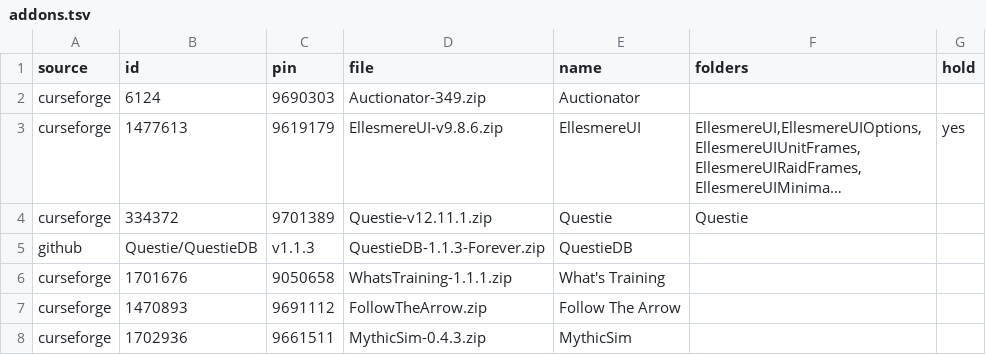
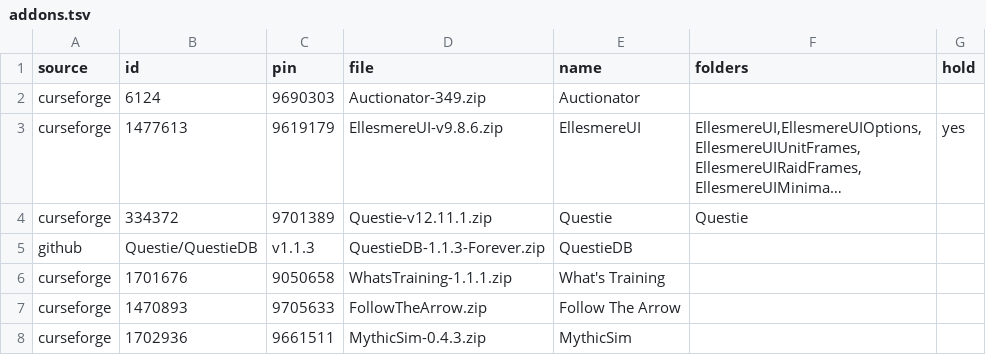
Before and after one commit to jackisgolden/superb-wow-kit, a TSV file: addons.tsv, drawn as a sheet; long unchanged cells end in ….

```diff
--- a/addons.tsv
+++ b/addons.tsv
@@ -6,3 +6,3 @@ github	Questie/QuestieDB	v1.1.3	QuestieDB-1.1.3-Forever.zip	QuestieDB
 curseforge	1701676	9050658	WhatsTraining-1.1.1.zip	What's Training		
-curseforge	1470893	9691112	FollowTheArrow.zip	Follow The Arrow		
+curseforge	1470893	9705633	FollowTheArrow.zip	Follow The Arrow		
 curseforge	1702936	9661511	MythicSim-0.4.3.zip	MythicSim		
```
